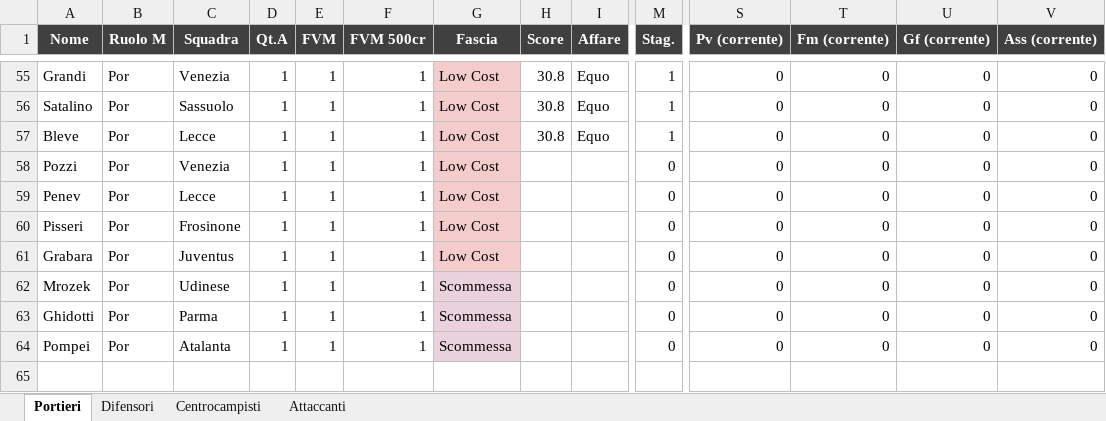
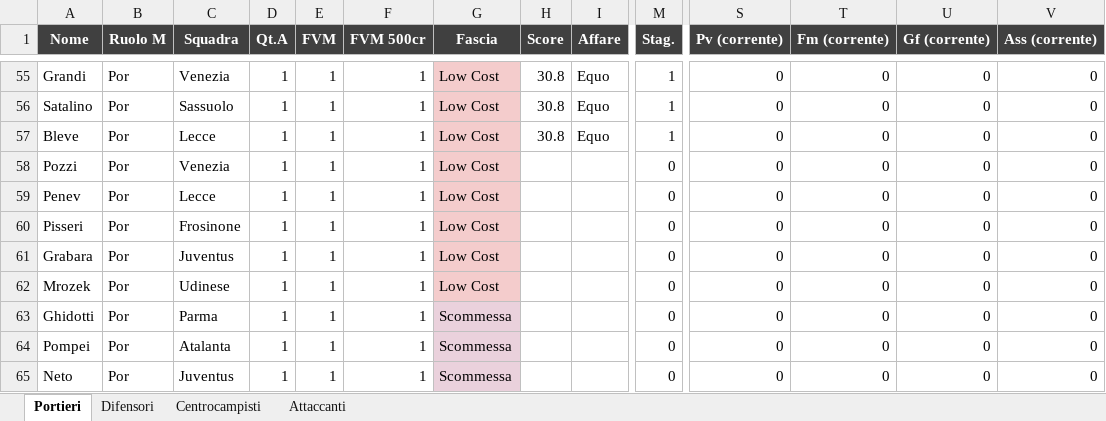
Before and after one commit to danielebaldo/fantaden, an Excel workbook: export/lista_asta.xlsx, sheet Portieri, drawn as a sheet; only a part is shown, gaps mark what is left out; values as stored, in another font and other column widths than the file's, no borders; rows hold the shown columns only; the diff covers the shown part only; the diff names each change by its address in the sheet, - before the commit and + after, or states it on an @@ line.

```diff
--- a/export/lista_asta.xlsx (sheet Portieri)
+++ b/export/lista_asta.xlsx (sheet Portieri)
-G62 (Fascia): Scommessa
+G62 (Fascia): Low Cost
+row 65: Neto | Por | Juventus | 1 | 1 | 1 | Scommessa |  |  | 0 | 0 | 0 | 0 | 0
```
Also changed, not shown: 3 added rows and 3 removed rows elsewhere in this sheet, sheet Difensori, 5 other files.
